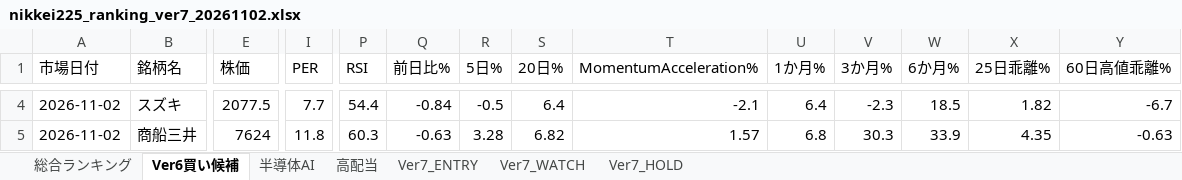
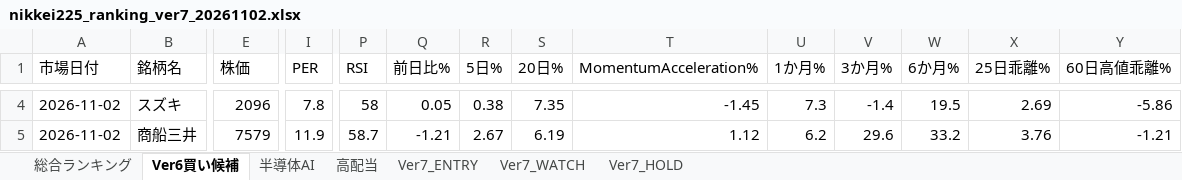
Before and after one commit to izumi7139-ai/nikkei225-line-bot, an Excel workbook: reports/daily/nikkei225_ranking_ver7_20261102.xlsx, sheet Ver6買い候補, drawn as a sheet; only a part is shown, gaps mark what is left out; values as stored, in another font and other column widths than the file's, no borders; the diff covers the shown part only; the diff names each change by its address in the sheet, - before the commit and + after, or states it on an @@ line.

```diff
--- a/reports/daily/nikkei225_ranking_ver7_20261102.xlsx (sheet Ver6買い候補)
+++ b/reports/daily/nikkei225_ranking_ver7_20261102.xlsx (sheet Ver6買い候補)
-E4 (株価): 2077.5
+E4 (株価): 2096
-I4 (PER): 7.7
+I4 (PER): 7.8
-P4 (RSI): 54.4
+P4 (RSI): 58
-Q4 (前日比%): -0.84
+Q4 (前日比%): 0.05
-R4 (5日%): -0.5
+R4 (5日%): 0.38
-S4 (20日%): 6.4
+S4 (20日%): 7.35
-T4 (MomentumAcceleration%): -2.1
+T4 (MomentumAcceleration%): -1.45
-U4 (1か月%): 6.4
+U4 (1か月%): 7.3
-V4 (3か月%): -2.3
+V4 (3か月%): -1.4
-W4 (6か月%): 18.5
+W4 (6か月%): 19.5
-X4 (25日乖離%): 1.82
+X4 (25日乖離%): 2.69
-Y4 (60日高値乖離%): -6.7
+Y4 (60日高値乖離%): -5.86
-E5 (株価): 7624
+E5 (株価): 7579
-I5 (PER): 11.8
+I5 (PER): 11.9
-P5 (RSI): 60.3
+P5 (RSI): 58.7
-Q5 (前日比%): -0.63
+Q5 (前日比%): -1.21
-R5 (5日%): 3.28
+R5 (5日%): 2.67
-S5 (20日%): 6.82
+S5 (20日%): 6.19
-T5 (MomentumAcceleration%): 1.57
+T5 (MomentumAcceleration%): 1.12
-U5 (1か月%): 6.8
+U5 (1か月%): 6.2
-V5 (3か月%): 30.3
+V5 (3か月%): 29.6
-W5 (6か月%): 33.9
+W5 (6か月%): 33.2
-X5 (25日乖離%): 4.35
+X5 (25日乖離%): 3.76
-Y5 (60日高値乖離%): -0.63
+Y5 (60日高値乖離%): -1.21
```
Also changed, not shown: 312 edited cells elsewhere in this sheet, sheet 総合ランキング, sheet 半導体AI, sheet 高配当, sheet Ver7_HOLD, sheet Ver7_ENTRY, sheet Ver7_WATCH, 6 other files.
